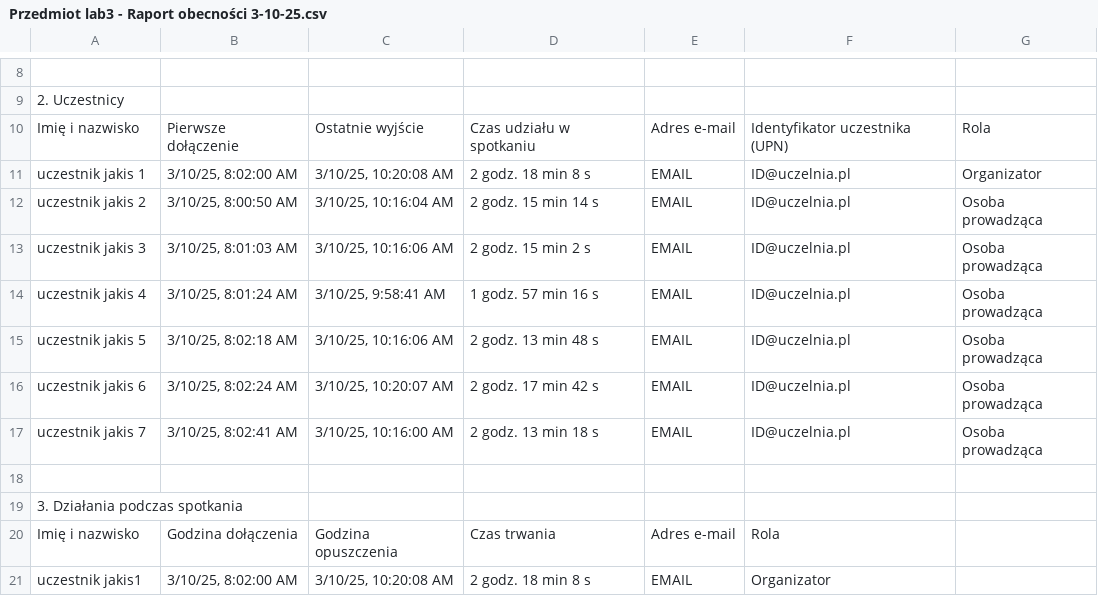
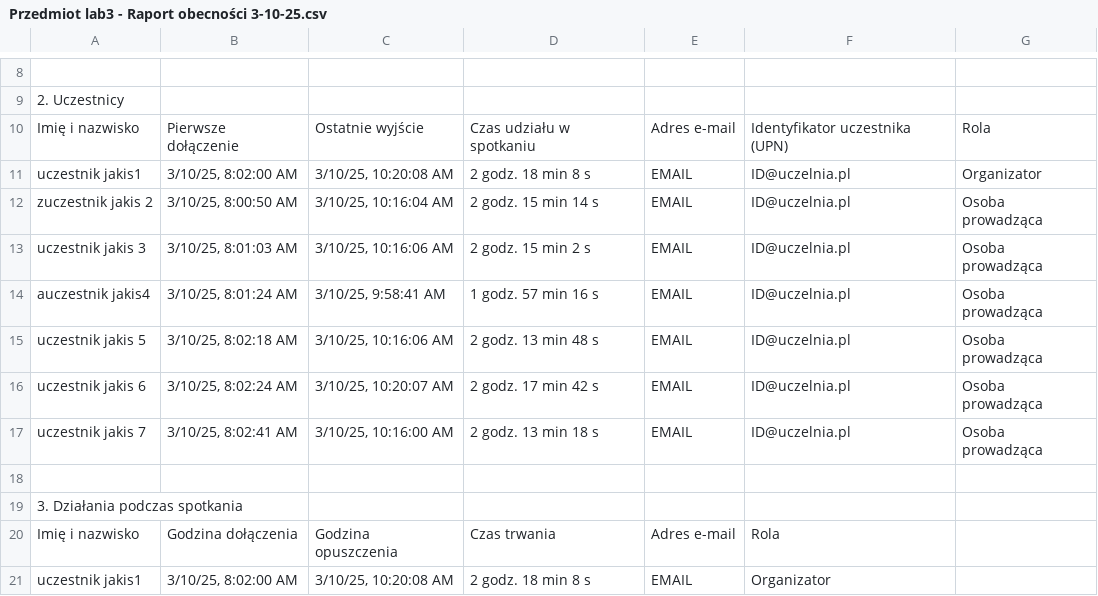
Before and after one commit to mlodyjesienin/teams-attendance, a CSV file: example-files/Przedmiot lab3 - Raport obecności 3-10-25.csv, drawn as a sheet; only a part is shown, gaps mark what is left out; the diff names each change by its address in the sheet, - before the commit and + after, or states it on an @@ line.

```diff
--- a/example-files/Przedmiot lab3 - Raport obecności 3-10-25.csv
+++ b/example-files/Przedmiot lab3 - Raport obecności 3-10-25.csv
-A11: uczestnik jakis 1
+A11: uczestnik jakis1
-A12: uczestnik jakis 2
+A12: zuczestnik jakis 2
-A14: uczestnik jakis 4
+A14: auczestnik jakis4
```
Also changed, not shown: 1 other file.
